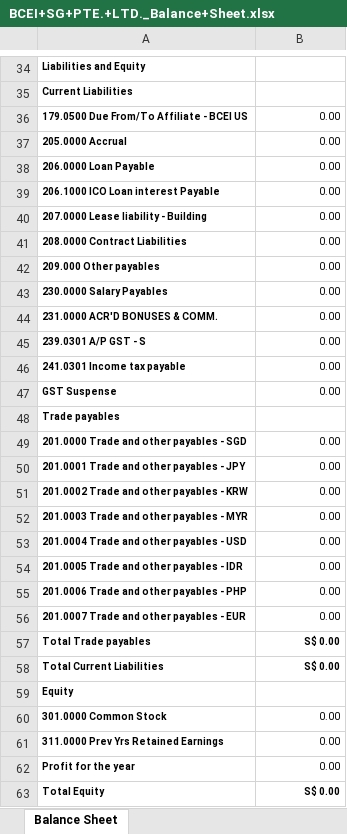
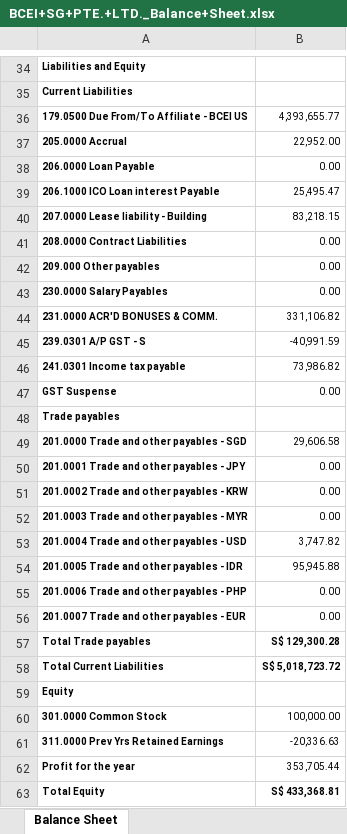
Before and after one commit to LauWyeRock/convertTBFSintoJournal, an Excel workbook: BCEI+SG+PTE.+LTD._Balance+Sheet.xlsx, sheet Balance Sheet, drawn as a sheet; only a part is shown, gaps mark what is left out; values as stored, in another font and other column widths than the file's, no borders; the diff covers the shown part only; the diff names each change by its address in the sheet, - before the commit and + after, or states it on an @@ line.

```diff
--- a/BCEI+SG+PTE.+LTD._Balance+Sheet.xlsx (sheet Balance Sheet)
+++ b/BCEI+SG+PTE.+LTD._Balance+Sheet.xlsx (sheet Balance Sheet)
-B36: 0.00
+B36: 4,393,655.77
-B37: 0.00
+B37: 22,952.00
-B39: 0.00
+B39: 25,495.47
-B40: 0.00
+B40: 83,218.15
-B44: 0.00
+B44: 331,106.82
-B45: 0.00
+B45: -40,991.59
-B46: 0.00
+B46: 73,986.82
-B49: 0.00
+B49: 29,606.58
-B53: 0.00
+B53: 3,747.82
-B54: 0.00
+B54: 95,945.88
-B57: S$ 0.00
+B57: S$ 129,300.28
-B58: S$ 0.00
+B58: S$ 5,018,723.72
-B60: 0.00
+B60: 100,000.00
-B61: 0.00
+B61: -20,336.63
-B62: 0.00
+B62: 353,705.44
-B63: S$ 0.00
+B63: S$ 433,368.81
```
Also changed, not shown: 18 edited cells elsewhere in this sheet, formulas that keep their value, BCEI+SG+PTE.+LTD._Profit+and+Loss.xlsx, BCEI+SG+PTE.+LTD._Trial+Balance.xlsx, 2 other files.
